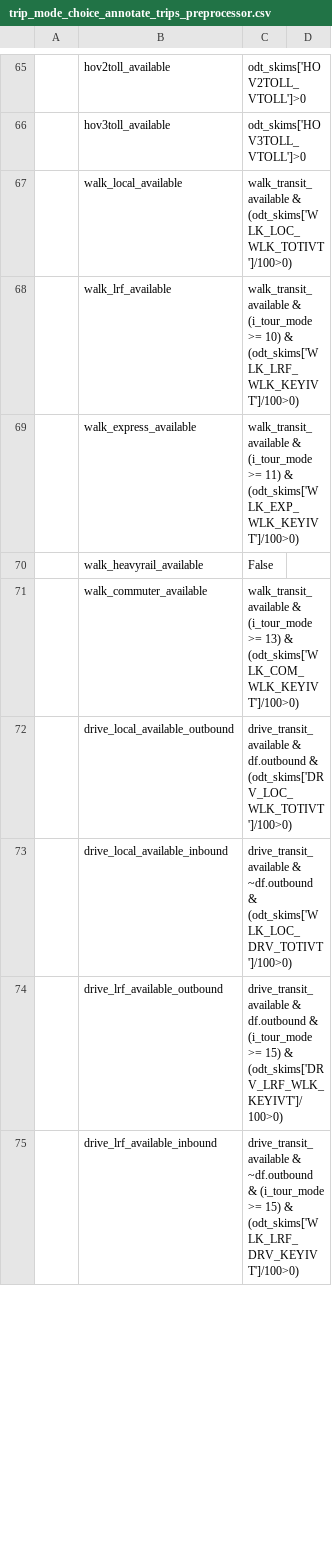
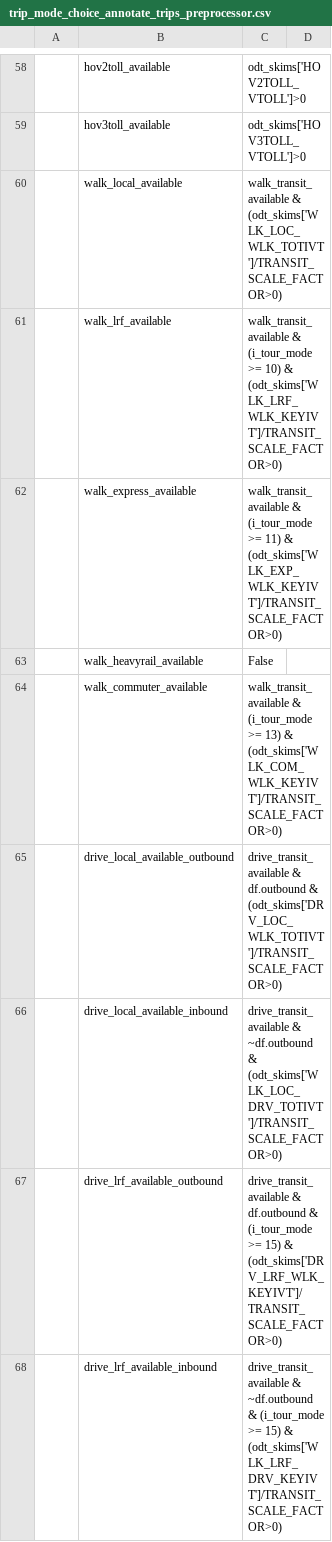
Before and after one commit to LBNL-UCB-STI/activitysim-configs-seattle, a CSV file: configs/trip_mode_choice_annotate_trips_preprocessor.csv, drawn as a sheet; only a part is shown, gaps mark what is left out; addresses are those after the commit; the diff covers the shown part only; the diff names each change by its address in the sheet, - before the commit and + after, or states it on an @@ line.

```diff
--- a/configs/trip_mode_choice_annotate_trips_preprocessor.csv
+++ b/configs/trip_mode_choice_annotate_trips_preprocessor.csv
-C60: walk_transit_available & (odt_skims['WLK_LOC_WLK_TOTIVT']/100>0)
+C60: walk_transit_available & (odt_skims['WLK_LOC_WLK_TOTIVT']/TRANSIT_SCALE_FACTOR>0)
-C61: …10) & (odt_skims['WLK_LRF_WLK_KEYIVT']/100>0)
+C61: …10) & (odt_skims['WLK_LRF_WLK_KEYIVT']/TRANSIT_SCALE_FACTOR>0)
-C62: …11) & (odt_skims['WLK_EXP_WLK_KEYIVT']/100>0)
+C62: …11) & (odt_skims['WLK_EXP_WLK_KEYIVT']/TRANSIT_SCALE_FACTOR>0)
-C64: …13) & (odt_skims['WLK_COM_WLK_KEYIVT']/100>0)
+C64: …13) & (odt_skims['WLK_COM_WLK_KEYIVT']/TRANSIT_SCALE_FACTOR>0)
-C65: …df.outbound & (odt_skims['DRV_LOC_WLK_TOTIVT']/100>0)
+C65: …df.outbound & (odt_skims['DRV_LOC_WLK_TOTIVT']/TRANSIT_SCALE_FACTOR>0)
-C66: …~df.outbound & (odt_skims['WLK_LOC_DRV_TOTIVT']/100>0)
+C66: …~df.outbound & (odt_skims['WLK_LOC_DRV_TOTIVT']/TRANSIT_SCALE_FACTOR>0)
-C67: …15) & (odt_skims['DRV_LRF_WLK_KEYIVT']/100>0)
+C67: …15) & (odt_skims['DRV_LRF_WLK_KEYIVT']/TRANSIT_SCALE_FACTOR>0)
-C68: …15) & (odt_skims['WLK_LRF_DRV_KEYIVT']/100>0)
+C68: …15) & (odt_skims['WLK_LRF_DRV_KEYIVT']/TRANSIT_SCALE_FACTOR>0)
```
Also changed, not shown: 6 added rows, 10 removed rows and 11 edited cells elsewhere in this file, configs/trip_mode_choice.csv, configs_extended/trip_mode_choice.csv, 1 other file.
